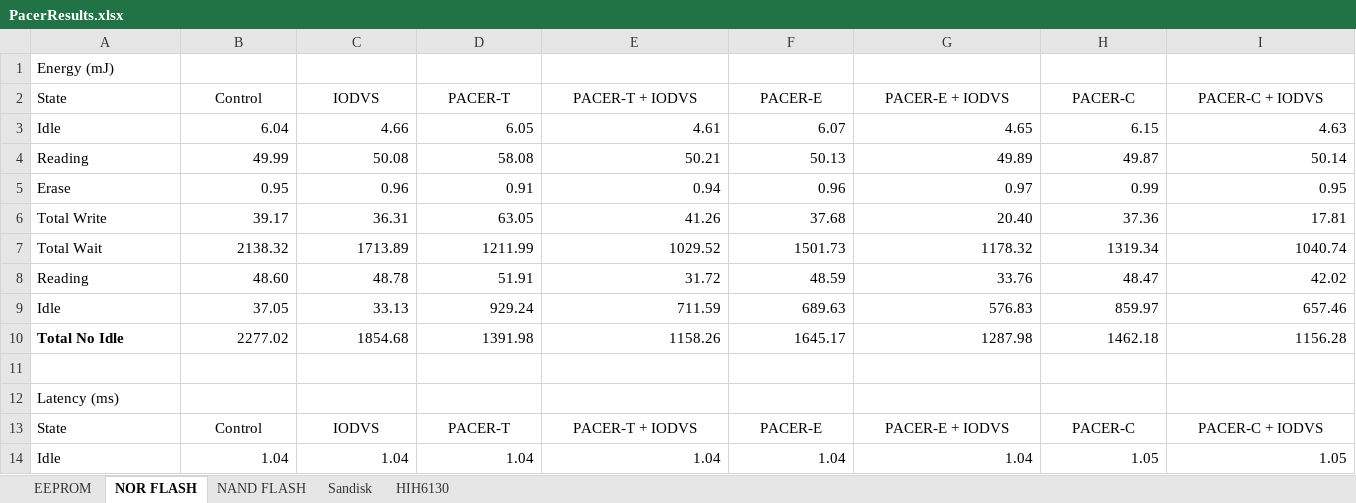
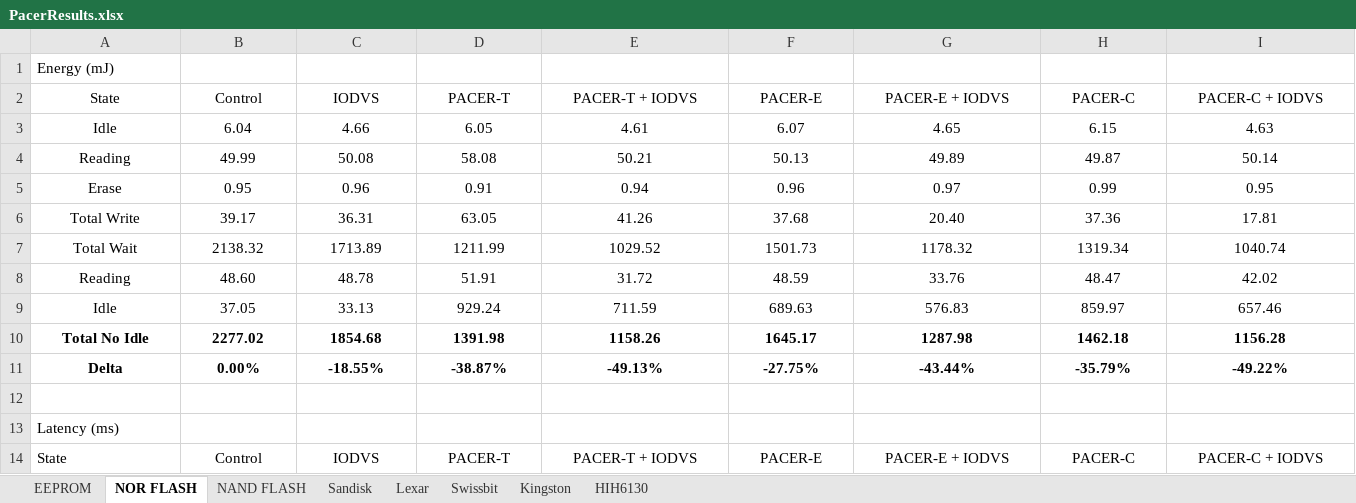
Before and after one commit to drmoorevt/PRIME, an Excel workbook: Documentation/Results/PACER/PacerResults.xlsx, sheet NOR FLASH, drawn as a sheet; only a part is shown; values as stored, in another font and other column widths than the file's, no borders; the diff covers the shown part only; the diff names each change by its address in the sheet, - before the commit and + after, or states it on an @@ line.

```diff
--- a/Documentation/Results/PACER/PacerResults.xlsx (sheet NOR FLASH)
+++ b/Documentation/Results/PACER/PacerResults.xlsx (sheet NOR FLASH)
+sheet tab: Lexar
+sheet tab: Swissbit
+sheet tab: Kingston
-A2:A10 alignment: left
+A2:A10 alignment: center
-B3:I10 alignment: right
+B3:I10 alignment: center
-B10:I10 bold: off
+B10:I10 bold: on
-A11: (empty)
+A11: Delta
-B11: (empty)
+B11: 0.00%
-C11: (empty)
+C11: -18.55%
-D11: (empty)
+D11: -38.87%
-E11: (empty)
+E11: -49.13%
-F11: (empty)
+F11: -27.75%
-G11: (empty)
+G11: -43.44%
-H11: (empty)
+H11: -35.79%
-I11: (empty)
+I11: -49.22%
-A12: Latency (ms)
+A12: (empty)
-A13: State
+A13: Latency (ms)
-B13: Control
+B13: (empty)
-C13: IODVS
+C13: (empty)
-D13: PACER-T
+D13: (empty)
-E13: PACER-T + IODVS
+E13: (empty)
-F13: PACER-E
+F13: (empty)
-G13: PACER-E + IODVS
+G13: (empty)
-H13: PACER-C
+H13: (empty)
-I13: PACER-C + IODVS
+I13: (empty)
-A14: Idle
+A14: State
-B14: 1.04
+B14: Control
-B14:I14 alignment: right
+B14:I14 alignment: center
-C14: 1.04
+C14: IODVS
-D14: 1.04
+D14: PACER-T
-E14: 1.04
+E14: PACER-T + IODVS
-F14: 1.04
+F14: PACER-E
-G14: 1.04
+G14: PACER-E + IODVS
-H14: 1.05
+H14: PACER-C
-I14: 1.05
+I14: PACER-C + IODVS
```
Also changed, not shown: 1 added row, 1 removed row, 368 edited cells and cell formats elsewhere in this sheet, sheet Sandisk, sheet NAND FLASH, sheet EEPROM, sheet HIH6130, formulas that keep their value, 2 other files.
